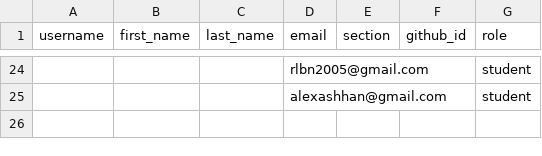
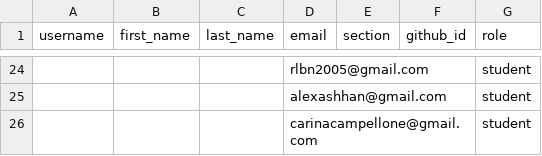
Before and after one commit to DATA-413-613-26F/classroom50, a CSV file: x13-03/roster.csv, drawn as a sheet; only a part is shown, gaps mark what is left out; the diff names each change by its address in the sheet, - before the commit and + after, or states it on an @@ line.

Commit message:
[Classroom 50] roster: add invited email to x13-03 (gh teacher roster invite)

```diff
--- a/x13-03/roster.csv
+++ b/x13-03/roster.csv
+row 26:  |  |  | carinacampellone@gmail.com |  |  | student
```
